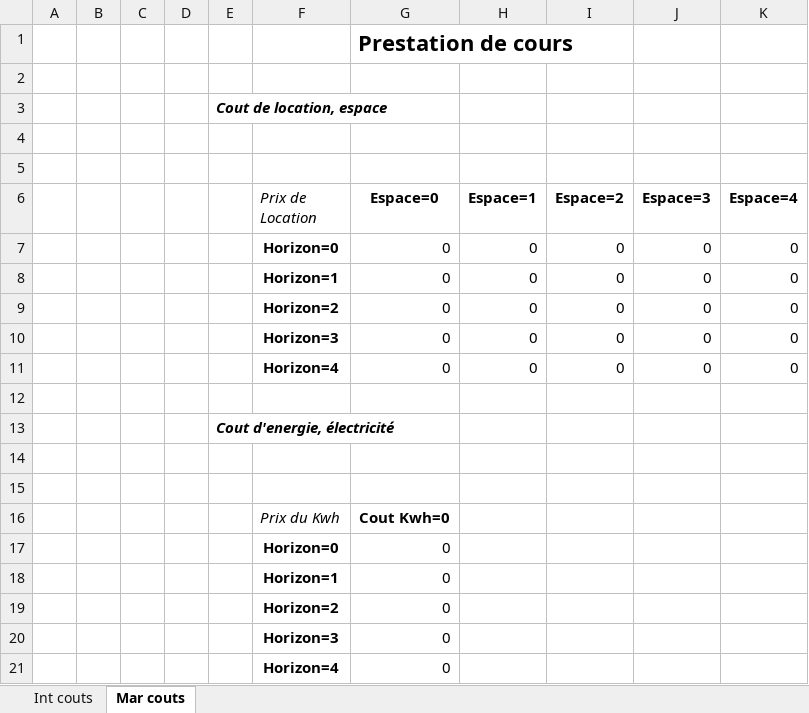
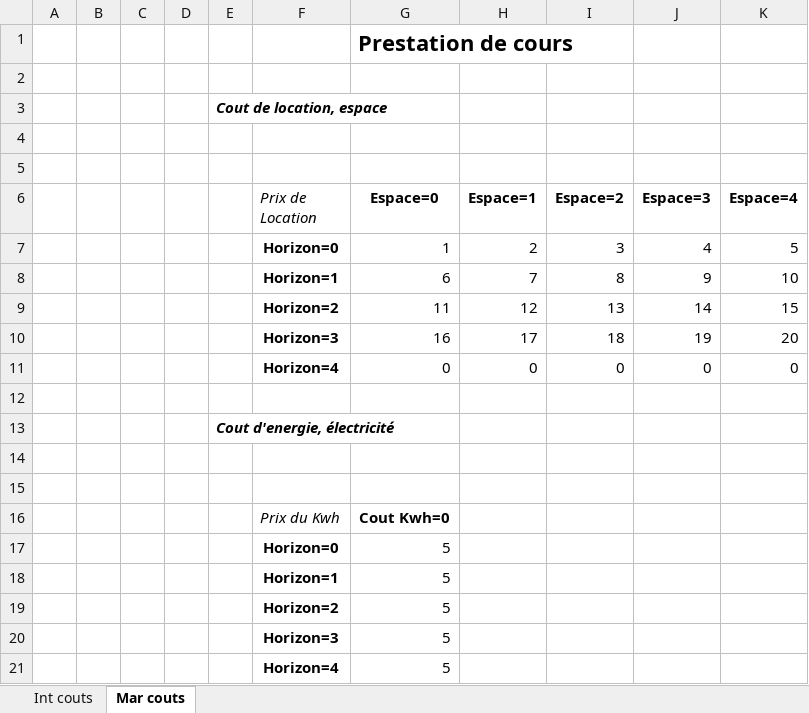
Before and after one commit to theblackhawk3/Antofagasta, an Excel workbook: module classe projet/ModulePrincipal/Parametres.xlsx, sheet Mar couts, drawn as a sheet; values as stored, in another font and other column widths than the file's, no borders; removed rows and columns are numbered as before the commit, all else as after; the diff names each change by its address in the sheet, - before the commit and + after, or states it on an @@ line.

Commit message:
Lecture depuis Table excel
Fonctionnalité Ajoutée : Lire les données saisie par l'utilisateur depuis les sheets 'Int couts' et 'Mar couts'

```diff
--- a/module classe projet/ModulePrincipal/Parametres.xlsx (sheet Mar couts)
+++ b/module classe projet/ModulePrincipal/Parametres.xlsx (sheet Mar couts)
-row 7:  |  |  |  |  | Horizon=0 | 0 | 0 | 0 | 0 | 0
-row 8:  |  |  |  |  | Horizon=1 | 0 | 0 | 0 | 0 | 0
-row 9:  |  |  |  |  | Horizon=2 | 0 | 0 | 0 | 0 | 0
-row 10:  |  |  |  |  | Horizon=3 | 0 | 0 | 0 | 0 | 0
+row 7:  |  |  |  |  | Horizon=0 | 1 | 2 | 3 | 4 | 5
+row 8:  |  |  |  |  | Horizon=1 | 6 | 7 | 8 | 9 | 10
+row 9:  |  |  |  |  | Horizon=2 | 11 | 12 | 13 | 14 | 15
+row 10:  |  |  |  |  | Horizon=3 | 16 | 17 | 18 | 19 | 20
-G17:G21 (Espace=0): 0
+G17:G21 (Espace=0): 5
```
Also changed, not shown: 2 other files.
